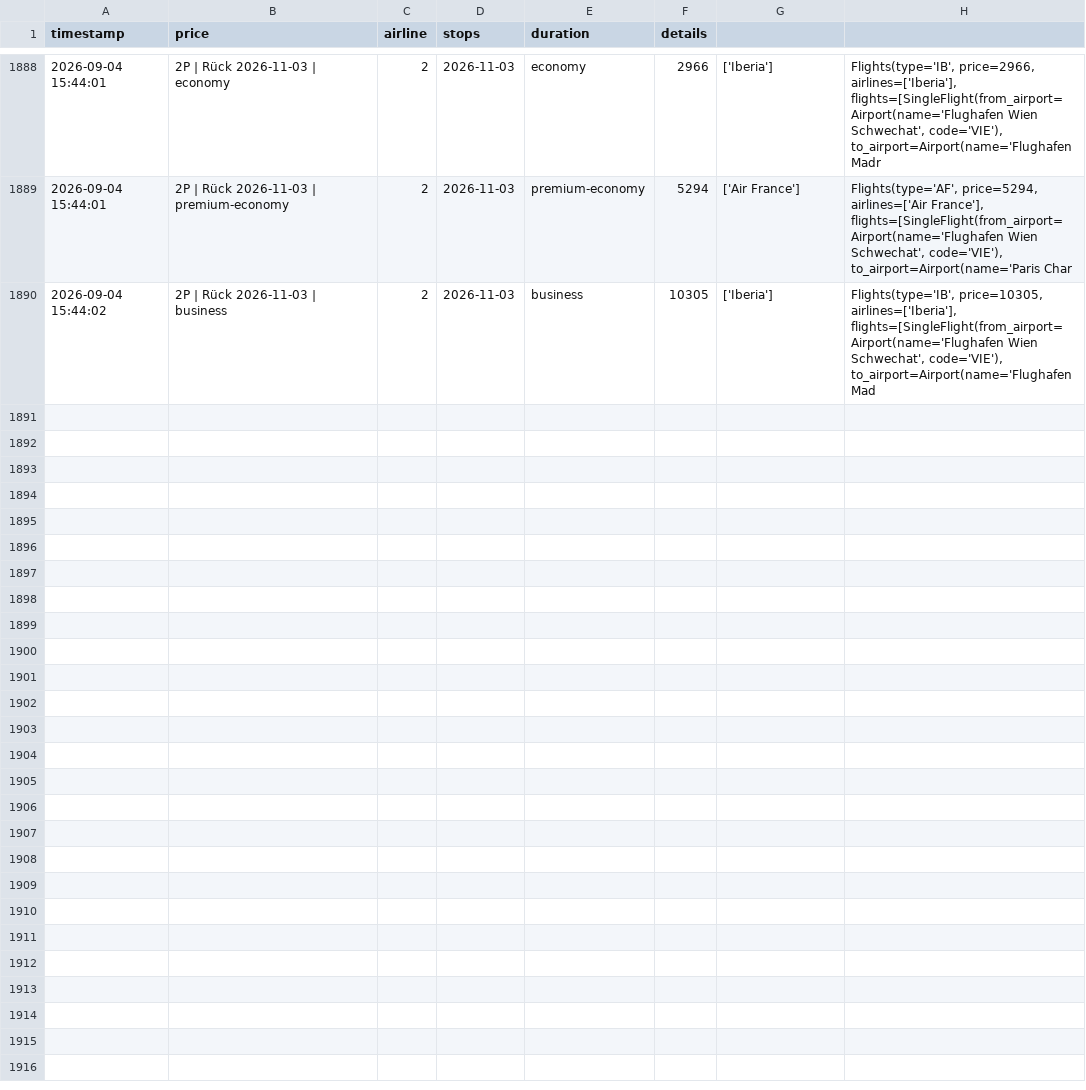
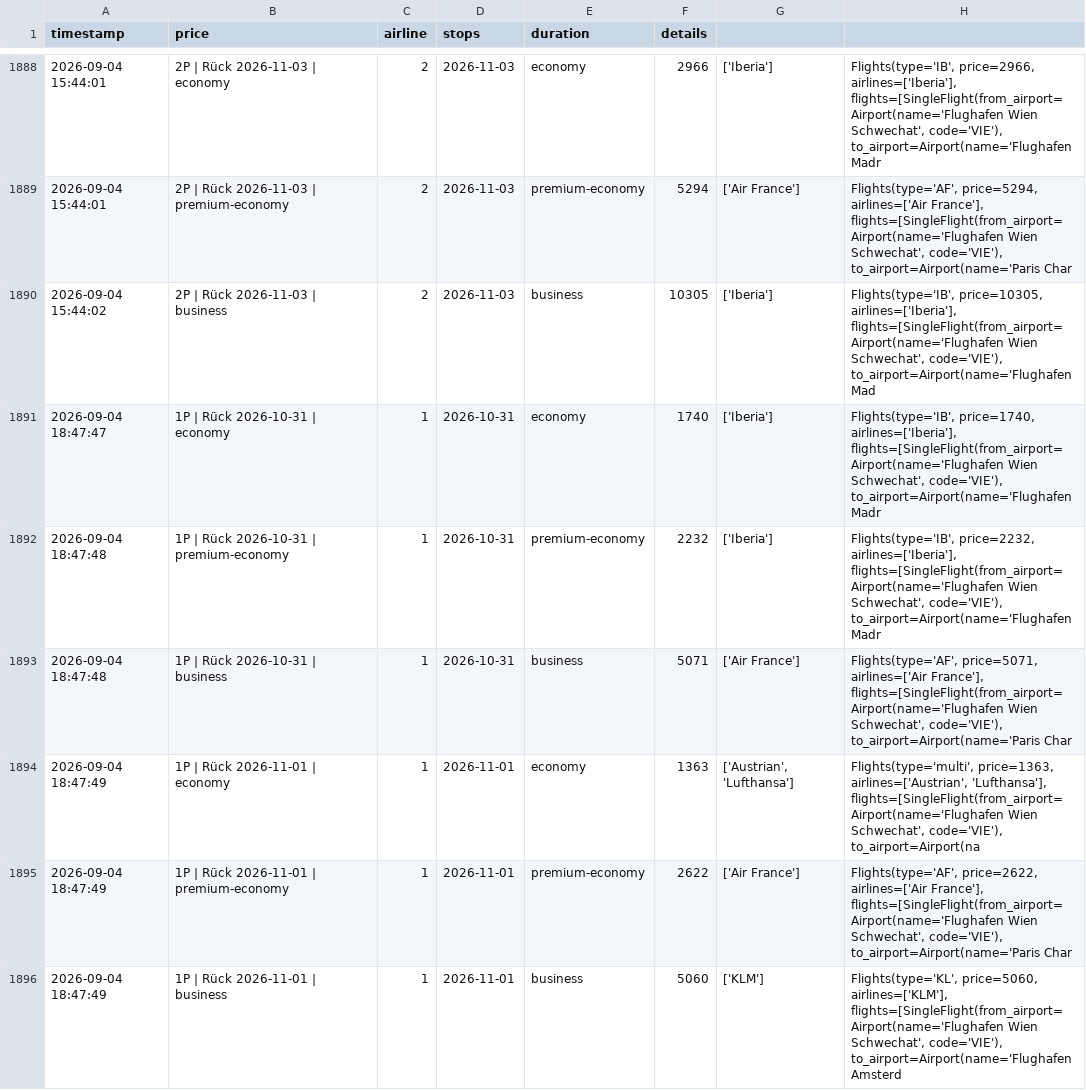
Before and after one commit to rauchenp/Vie-Rio-tracker, a CSV file: prices.csv, drawn as a sheet; only a part is shown, gaps mark what is left out; the diff covers the shown part only; the diff names each change by its address in the sheet, - before the commit and + after, or states it on an @@ line.

```diff
--- a/prices.csv
+++ b/prices.csv
+row 1891: 2026-09-04 18:47:47 | 1P | Rück 2026-10-31 | economy | 1 | 2026-10-31 | economy | 1740 | ['Iberia'] | Flights(type='IB', price=1740, airlines=['Iberia'], flights=[SingleFlight(from_airport=Airport(name='Flughafen Wien Schwechat', code='VIE'), to_airport=Airport(name='Flughafen Madr
+row 1892: 2026-09-04 18:47:48 | 1P | Rück 2026-10-31 | premium-economy | 1 | 2026-10-31 | premium-economy | 2232 | ['Iberia'] | Flights(type='IB', price=2232, airlines=['Iberia'], flights=[SingleFlight(from_airport=Airport(name='Flughafen Wien Schwechat', code='VIE'), to_airport=Airport(name='Flughafen Madr
+row 1893: 2026-09-04 18:47:48 | 1P | Rück 2026-10-31 | business | 1 | 2026-10-31 | business | 5071 | ['Air France'] | Flights(type='AF', price=5071, airlines=['Air France'], flights=[SingleFlight(from_airport=Airport(name='Flughafen Wien Schwechat', code='VIE'), to_airport=Airport(name='Paris Char
+row 1894: 2026-09-04 18:47:49 | 1P | Rück 2026-11-01 | economy | 1 | 2026-11-01 | economy | 1363 | ['Austrian', 'Lufthansa'] | Flights(type='multi', price=1363, airlines=['Austrian', 'Lufthansa'], flights=[SingleFlight(from_airport=Airport(name='Flughafen Wien Schwechat', code='VIE'), to_airport=Airport(na
+row 1895: 2026-09-04 18:47:49 | 1P | Rück 2026-11-01 | premium-economy | 1 | 2026-11-01 | premium-economy | 2622 | ['Air France'] | Flights(type='AF', price=2622, airlines=['Air France'], flights=[SingleFlight(from_airport=Airport(name='Flughafen Wien Schwechat', code='VIE'), to_airport=Airport(name='Paris Char
+row 1896: 2026-09-04 18:47:49 | 1P | Rück 2026-11-01 | business | 1 | 2026-11-01 | business | 5060 | ['KLM'] | Flights(type='KL', price=5060, airlines=['KLM'], flights=[SingleFlight(from_airport=Airport(name='Flughafen Wien Schwechat', code='VIE'), to_airport=Airport(name='Flughafen Amsterd
```
Also changed, not shown: 6 added rows elsewhere in this file.
